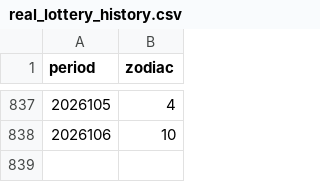
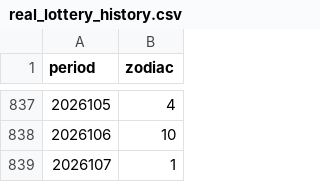
Before and after one commit to babyopen/xinboyi-rh, a CSV file: data/real_lottery_history.csv, drawn as a sheet; only a part is shown, gaps mark what is left out.

```diff
--- a/data/real_lottery_history.csv
+++ b/data/real_lottery_history.csv
@@ -838 +838,2 @@ period,zodiac
 2026106,10
+2026107,1
```
Also changed, not shown: 6 other files.
